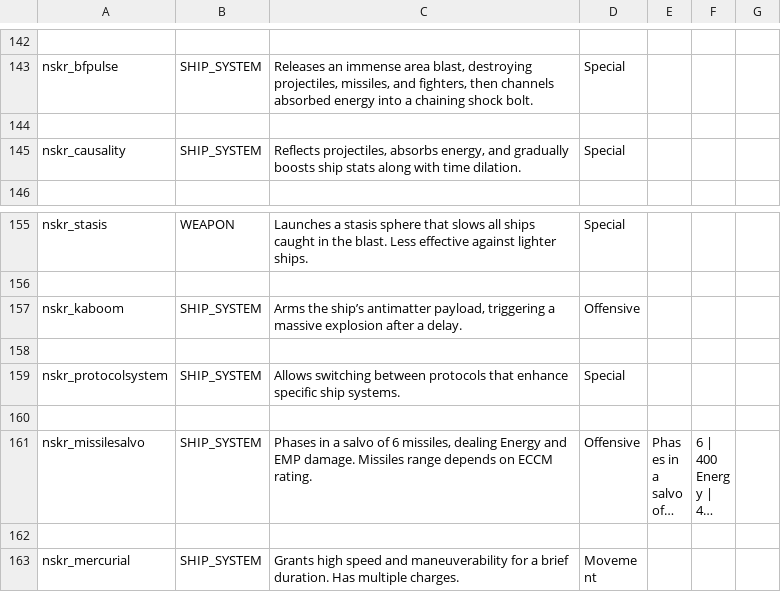
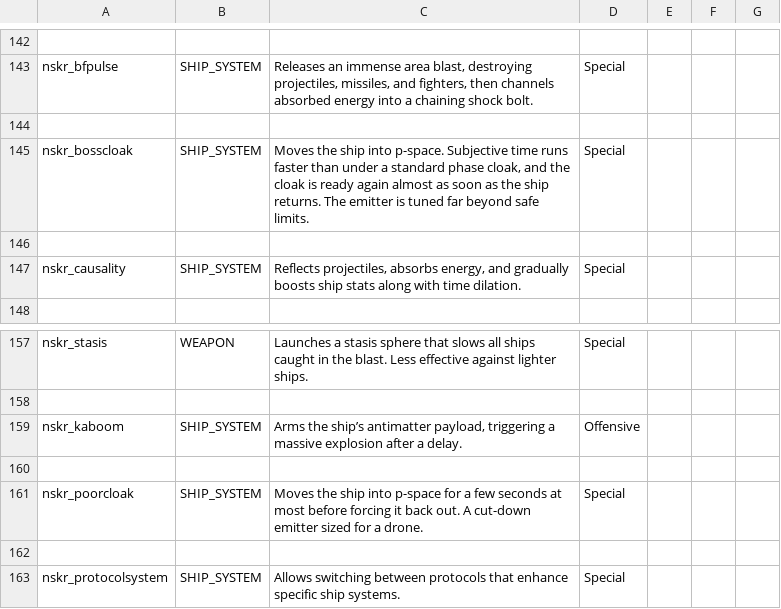
Before and after one commit to SirHartley/Lost.Sector, a CSV file: data/strings/descriptions.csv, drawn as a sheet; only a part is shown, gaps mark what is left out; the shorter side is filled out with more unchanged rows; long unchanged cells end in ….

```diff
--- a/data/strings/descriptions.csv
+++ b/data/strings/descriptions.csv
@@ -272,2 +272,4 @@ nskr_bfpulse,SHIP_SYSTEM,"Releases an immense area blast, destroying projectiles
 ,,,,,,
+nskr_bosscloak,SHIP_SYSTEM,"Moves the ship into p-space. Subjective time runs faster than under a standard phase cloak, and the cloak is ready again almost as soon as the ship returns. The emitter is tuned far beyond safe limits.",Special,,,
+,,,,,,
 nskr_causality,SHIP_SYSTEM,"Reflects projectiles, absorbs energy, and gradually boosts ship stats along with time dilation.",Special,,,
@@ -285,2 +287,4 @@ nskr_stasis,WEAPON,Launches a stasis sphere that slows all ships caught in the b
 nskr_kaboom,SHIP_SYSTEM,"Arms the ship’s antimatter payload, triggering a massive explosion after a delay.",Offensive,,,
+,,,,,,
+nskr_poorcloak,SHIP_SYSTEM,"Moves the ship into p-space for a few seconds at most before forcing it back out. A cut-down emitter sized for a drone.",Special,,,
 ,,,,,,
```
Also changed, not shown: 1 other file.
